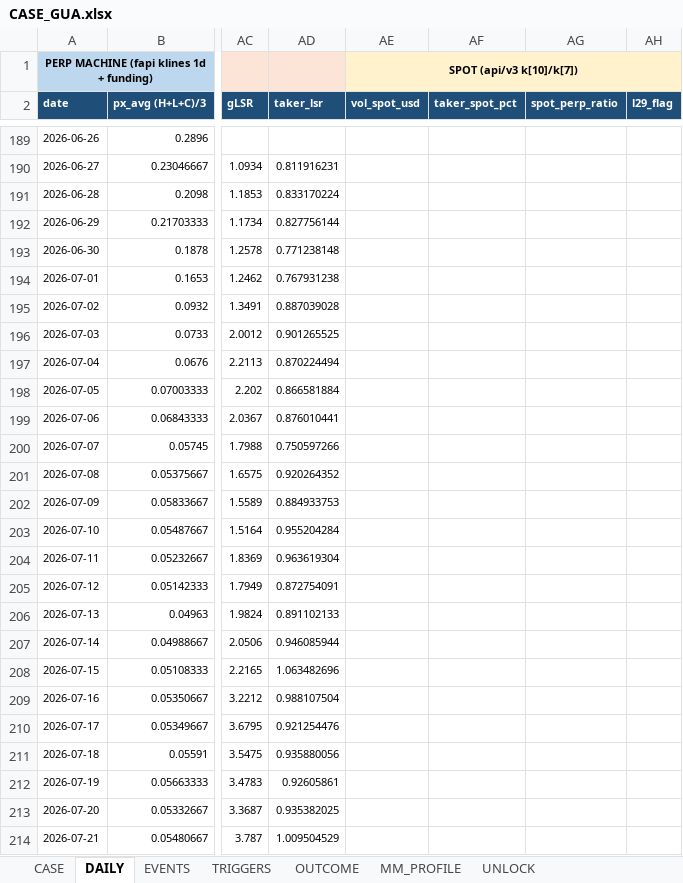
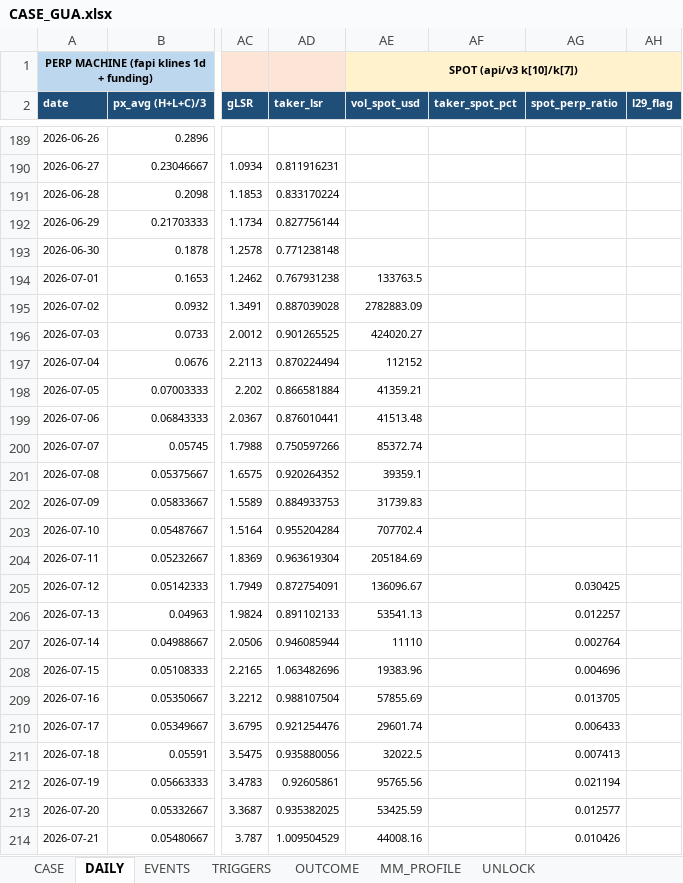
Before and after one commit to Tienbui228/whale_data, an Excel workbook: docs/case_files/CASE_GUA.xlsx, sheet DAILY, drawn as a sheet; only a part is shown, gaps mark what is left out; values as stored, in another font and other column widths than the file's, no borders; the diff covers the shown part only; the diff names each change by its address in the sheet, - before the commit and + after, or states it on an @@ line.

```diff
--- a/docs/case_files/CASE_GUA.xlsx (sheet DAILY)
+++ b/docs/case_files/CASE_GUA.xlsx (sheet DAILY)
-AE194 (vol_spot_usd): (empty)
+AE194 (vol_spot_usd): 133763.5
-AE195 (vol_spot_usd): (empty)
+AE195 (vol_spot_usd): 2782883.09
-AE196 (vol_spot_usd): (empty)
+AE196 (vol_spot_usd): 424020.27
-AE197 (vol_spot_usd): (empty)
+AE197 (vol_spot_usd): 112152
-AE198 (vol_spot_usd): (empty)
+AE198 (vol_spot_usd): 41359.21
-AE199 (vol_spot_usd): (empty)
+AE199 (vol_spot_usd): 41513.48
-AE200 (vol_spot_usd): (empty)
+AE200 (vol_spot_usd): 85372.74
-AE201 (vol_spot_usd): (empty)
+AE201 (vol_spot_usd): 39359.1
-AE202 (vol_spot_usd): (empty)
+AE202 (vol_spot_usd): 31739.83
-AE203 (vol_spot_usd): (empty)
+AE203 (vol_spot_usd): 707702.4
-AE204 (vol_spot_usd): (empty)
+AE204 (vol_spot_usd): 205184.69
-AE205 (vol_spot_usd): (empty)
+AE205 (vol_spot_usd): 136096.67
-AG205 (spot_perp_ratio): (empty)
+AG205 (spot_perp_ratio): 0.030425
-AE206 (vol_spot_usd): (empty)
+AE206 (vol_spot_usd): 53541.13
-AG206 (spot_perp_ratio): (empty)
+AG206 (spot_perp_ratio): 0.012257
-AE207 (vol_spot_usd): (empty)
+AE207 (vol_spot_usd): 11110
-AG207 (spot_perp_ratio): (empty)
+AG207 (spot_perp_ratio): 0.002764
-AE208 (vol_spot_usd): (empty)
+AE208 (vol_spot_usd): 19383.96
-AG208 (spot_perp_ratio): (empty)
+AG208 (spot_perp_ratio): 0.004696
-AE209 (vol_spot_usd): (empty)
+AE209 (vol_spot_usd): 57855.69
-AG209 (spot_perp_ratio): (empty)
+AG209 (spot_perp_ratio): 0.013705
-AE210 (vol_spot_usd): (empty)
+AE210 (vol_spot_usd): 29601.74
-AG210 (spot_perp_ratio): (empty)
+AG210 (spot_perp_ratio): 0.006433
-AE211 (vol_spot_usd): (empty)
+AE211 (vol_spot_usd): 32022.5
-AG211 (spot_perp_ratio): (empty)
+AG211 (spot_perp_ratio): 0.007413
-AE212 (vol_spot_usd): (empty)
+AE212 (vol_spot_usd): 95765.56
-AG212 (spot_perp_ratio): (empty)
+AG212 (spot_perp_ratio): 0.021194
-AE213 (vol_spot_usd): (empty)
+AE213 (vol_spot_usd): 53425.59
-AG213 (spot_perp_ratio): (empty)
+AG213 (spot_perp_ratio): 0.012577
-AE214 (vol_spot_usd): (empty)
+AE214 (vol_spot_usd): 44008.16
-AG214 (spot_perp_ratio): (empty)
+AG214 (spot_perp_ratio): 0.010426
```
Also changed, not shown: 38 edited cells elsewhere in this sheet, docs/case_files/CASE_APR.xlsx, 9 other files.
